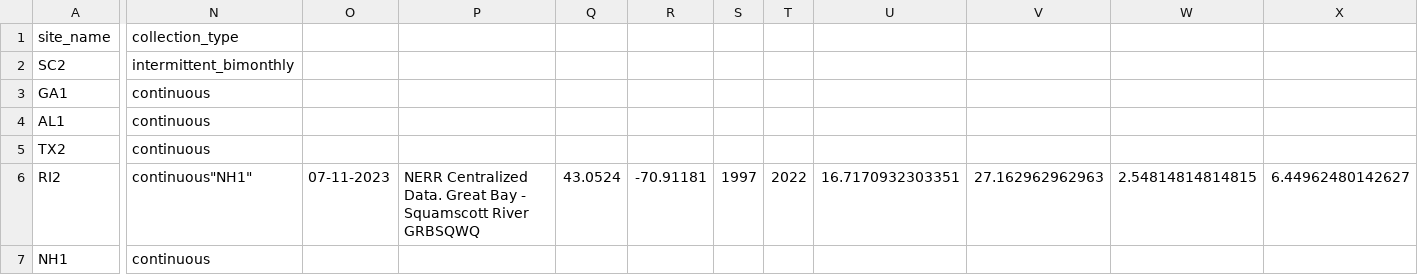
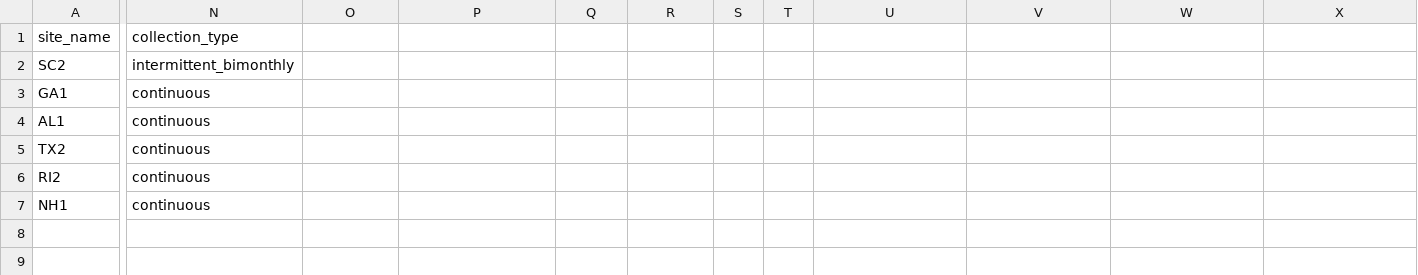
Before and after one commit to ModelValidationProgram/EasternOysterEnvData, a CSV file: 2022_SiteEnvironmentData/Seascape_Processed/seascape_temperature.csv, drawn as a sheet; only a part is shown, gaps mark what is left out; the diff covers the shown part only; the diff names each change by its address in the sheet, - before the commit and + after, or states it on an @@ line.

```diff
--- a/2022_SiteEnvironmentData/Seascape_Processed/seascape_temperature.csv
+++ b/2022_SiteEnvironmentData/Seascape_Processed/seascape_temperature.csv
-N6 (collection_type): continuous"NH1"
+N6 (collection_type): continuous
-O6: 07-11-2023
+O6: (empty)
-P6: NERR Centralized Data. Great Bay - Squamscott River GRBSQWQ
+P6: (empty)
-Q6: 43.0524
+Q6: (empty)
-R6: -70.91181
+R6: (empty)
-S6: 1997
+S6: (empty)
-T6: 2022
+T6: (empty)
-U6: 16.7170932303351
+U6: (empty)
-V6: 27.162962962963
+V6: (empty)
-W6: 2.54814814814815
+W6: (empty)
-X6: 6.44962480142627
+X6: (empty)
```
Also changed, not shown: 8 edited cells elsewhere in this file, 2022_SiteEnvironmentData/Seascape_Processed/seascape_salinity.csv, 1 other file.
